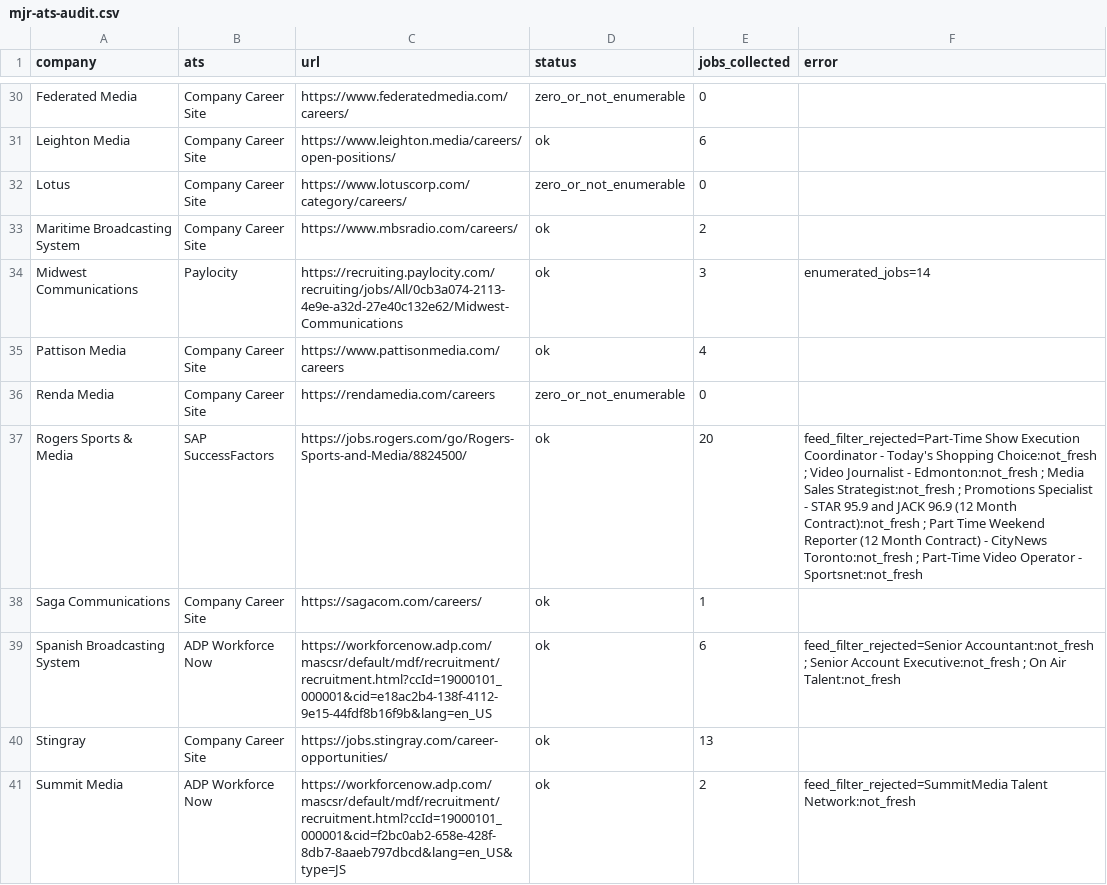
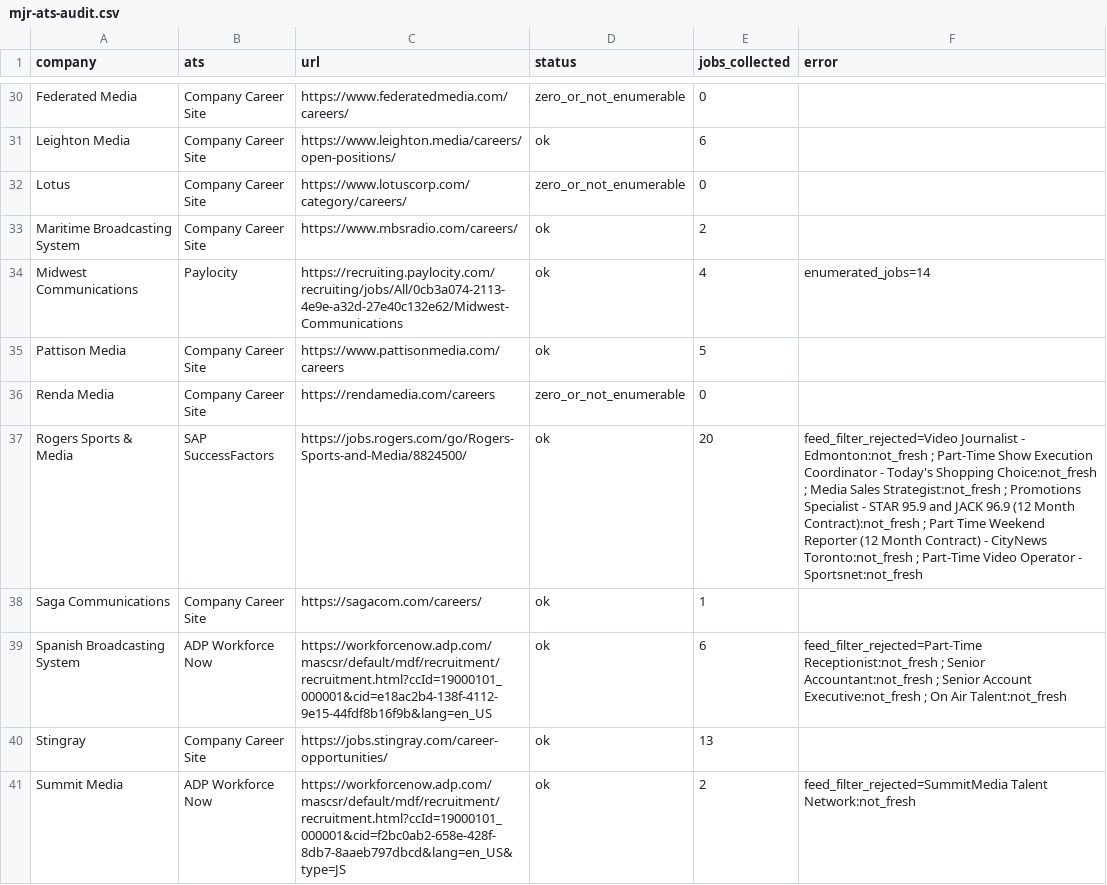
Before and after one commit to Mediajobsreport/mjr-jobs-feed, a CSV file: mjr-ats-audit.csv, drawn as a sheet; only a part is shown, gaps mark what is left out; the diff covers the shown part only.

```diff
--- a/mjr-ats-audit.csv
+++ b/mjr-ats-audit.csv
@@ -33,8 +33,8 @@ Lotus,Company Career Site,https://www.lotuscorp.com/category/careers/,zero_or_no
 Maritime Broadcasting System,Company Career Site,https://www.mbsradio.com/careers/,ok,2,
-Midwest Communications,Paylocity,https://recruiting.paylocity.com/recruiting/jobs/All/0cb3a074-2113-4e9e-a32d-27e40c132e62/Midwest-Communications,ok,3,enumerated_jobs=14
-Pattison Media,Company Career Site,https://www.pattisonmedia.com/careers,ok,4,
+Midwest Communications,Paylocity,https://recruiting.paylocity.com/recruiting/jobs/All/0cb3a074-2113-4e9e-a32d-27e40c132e62/Midwest-Communications,ok,4,enumerated_jobs=14
+Pattison Media,Company Career Site,https://www.pattisonmedia.com/careers,ok,5,
 Renda Media,Company Career Site,https://rendamedia.com/careers,zero_or_not_enumerable,0,
-Rogers Sports & Media,SAP SuccessFactors,https://jobs.rogers.com/go/Rogers-Sports-and-Media/8824500/,ok,20,feed_filter_rejected=Part-Time Show Execution Coordinator - Today's Shopping Choice:not_fresh ; Video Journalist - Edmonton:not_fresh ; Media Sales Strategist:not_fresh ; Promotions Specialist - STAR 95.9 and JACK 96.9 (12 Month Contract):not_fresh ; Part Time Weekend Reporter (12 Month Contract) - CityNews Toronto:not_fresh ; Part-Time Video Operator - Sportsnet:not_fresh
+Rogers Sports & Media,SAP SuccessFactors,https://jobs.rogers.com/go/Rogers-Sports-and-Media/8824500/,ok,20,feed_filter_rejected=Video Journalist - Edmonton:not_fresh ; Part-Time Show Execution Coordinator - Today's Shopping Choice:not_fresh ; Media Sales Strategist:not_fresh ; Promotions Specialist - STAR 95.9 and JACK 96.9 (12 Month Contract):not_fresh ; Part Time Weekend Reporter (12 Month Contract) - CityNews Toronto:not_fresh ; Part-Time Video Operator - Sportsnet:not_fresh
 Saga Communications,Company Career Site,https://sagacom.com/careers/,ok,1,
-Spanish Broadcasting System,ADP Workforce Now,https://workforcenow.adp.com/mascsr/default/mdf/recruitment/recruitment.html?ccId=19000101_000001&cid=e18ac2b4-138f-4112-9e15-44fdf8b16f9b&lang=en_US,ok,6,feed_filter_rejected=Senior Accountant:not_fresh ; Senior Account Executive:not_fresh ; On Air Talent:not_fresh
+Spanish Broadcasting System,ADP Workforce Now,https://workforcenow.adp.com/mascsr/default/mdf/recruitment/recruitment.html?ccId=19000101_000001&cid=e18ac2b4-138f-4112-9e15-44fdf8b16f9b&lang=en_US,ok,6,feed_filter_rejected=Part-Time Receptionist:not_fresh ; Senior Accountant:not_fresh ; Senior Account Executive:not_fresh ; On Air Talent:not_fresh
 Stingray,Company Career Site,https://jobs.stingray.com/career-opportunities/,ok,13,
```
Also changed, not shown: 86 edited cells elsewhere in this file, mjr-job-quality-report.csv, 3 other files.
